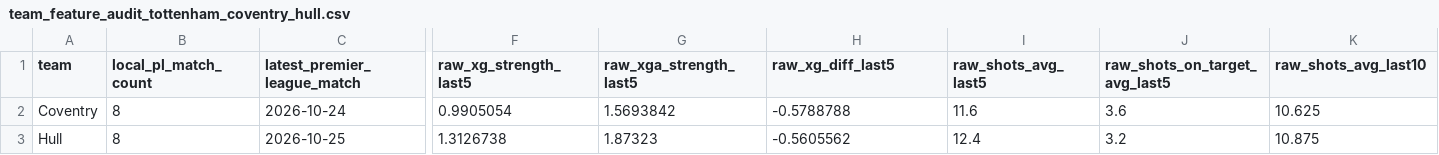
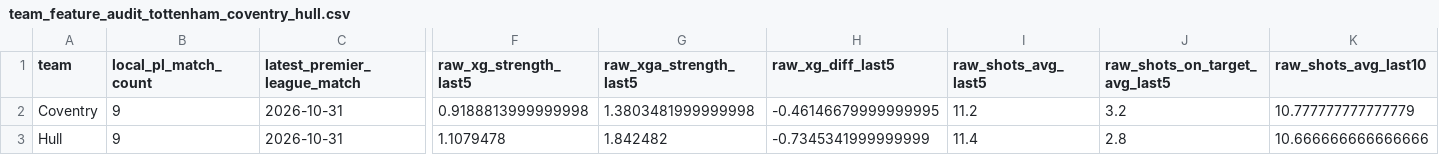
Before and after one commit to mejding/matchlabs, a CSV file: evaluation/season_projection/team_feature_audit_tottenham_coventry_hull.csv, drawn as a sheet; only a part is shown, gaps mark what is left out; the diff covers the shown part only; the diff names each change by its address in the sheet, - before the commit and + after, or states it on an @@ line.

```diff
--- a/evaluation/season_projection/team_feature_audit_tottenham_coventry_hull.csv
+++ b/evaluation/season_projection/team_feature_audit_tottenham_coventry_hull.csv
-B2:B3 (local_pl_match_count): 8
+B2:B3 (local_pl_match_count): 9
-C2 (latest_premier_league_match): 2026-10-24
+C2 (latest_premier_league_match): 2026-10-31
-F2 (raw_xg_strength_last5): 0.9905054
+F2 (raw_xg_strength_last5): 0.9188813999999998
-G2 (raw_xga_strength_last5): 1.5693842
+G2 (raw_xga_strength_last5): 1.3803481999999998
-H2 (raw_xg_diff_last5): -0.5788788
+H2 (raw_xg_diff_last5): -0.46146679999999995
-I2 (raw_shots_avg_last5): 11.6
+I2 (raw_shots_avg_last5): 11.2
-J2 (raw_shots_on_target_avg_last5): 3.6
+J2 (raw_shots_on_target_avg_last5): 3.2
-K2 (raw_shots_avg_last10): 10.625
+K2 (raw_shots_avg_last10): 10.777777777777779
-C3 (latest_premier_league_match): 2026-10-25
+C3 (latest_premier_league_match): 2026-10-31
-F3 (raw_xg_strength_last5): 1.3126738
+F3 (raw_xg_strength_last5): 1.1079478
-G3 (raw_xga_strength_last5): 1.87323
+G3 (raw_xga_strength_last5): 1.842482
-H3 (raw_xg_diff_last5): -0.5605562
+H3 (raw_xg_diff_last5): -0.7345341999999999
-I3 (raw_shots_avg_last5): 12.4
+I3 (raw_shots_avg_last5): 11.4
-J3 (raw_shots_on_target_avg_last5): 3.2
+J3 (raw_shots_on_target_avg_last5): 2.8
-K3 (raw_shots_avg_last10): 10.875
+K3 (raw_shots_avg_last10): 10.666666666666666
```
Also changed, not shown: 94 edited cells elsewhere in this file, data/elo_history.csv, evaluation/fixtures_2026_27/latest_forecast_snapshot.csv, 54 other files.
